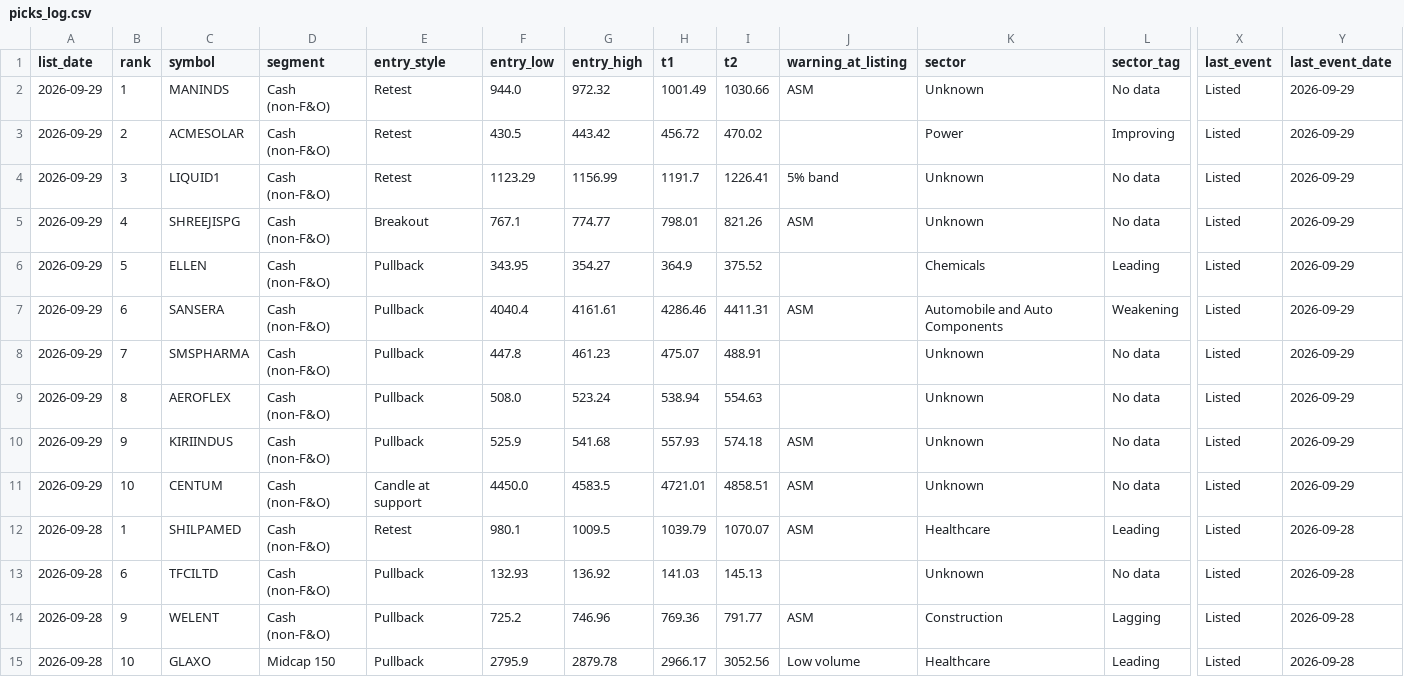
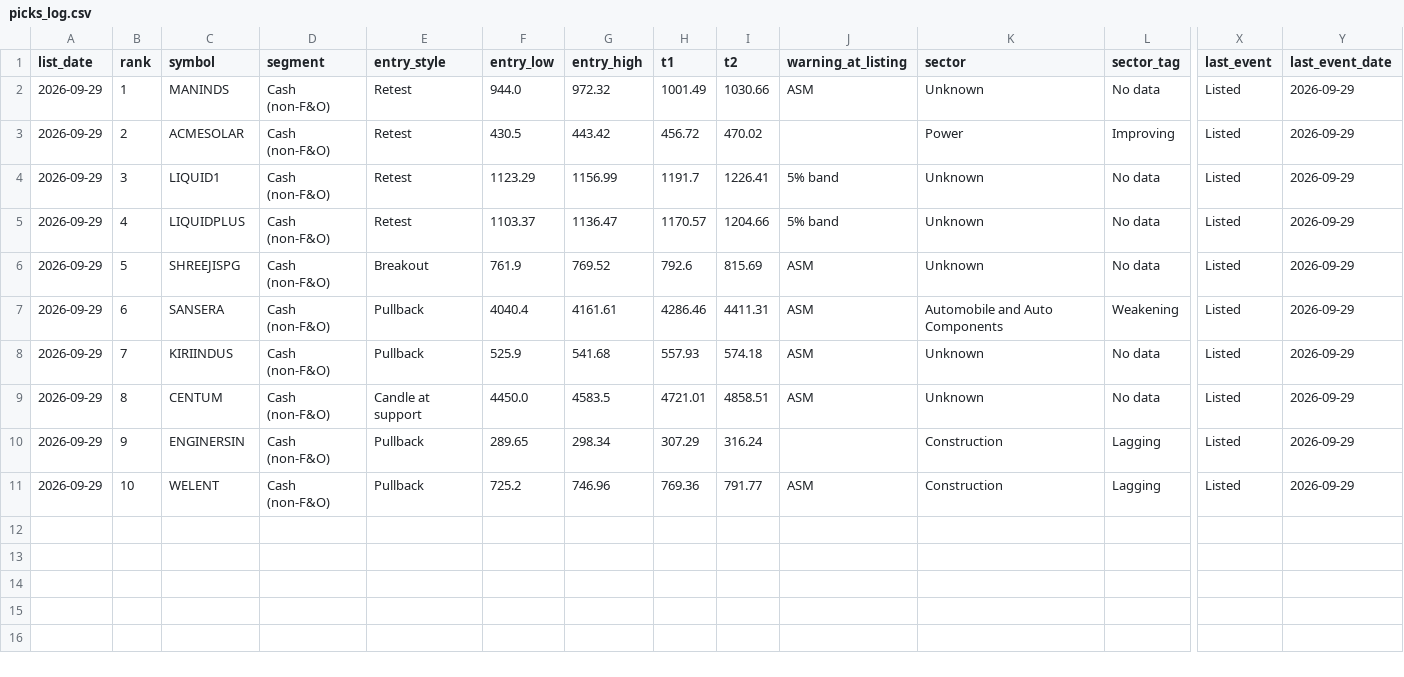
Before and after one commit to Parth1501/nse-swing-data, a CSV file: data/picks_log.csv, drawn as a sheet; only a part is shown, gaps mark what is left out; removed rows and columns are numbered as before the commit, all else as after; rows hold the shown columns only; the diff names each change by its address in the sheet, - before the commit and + after, or states it on an @@ line.

```diff
--- a/data/picks_log.csv
+++ b/data/picks_log.csv
+row 5: 2026-09-29 | 4 | LIQUIDPLUS | Cash (non-F&O) | Retest | 1103.37 | 1136.47 | 1170.57 | 1204.66 | 5% band | Unknown | No data | Listed | 2026-09-29
-B6 (rank): 4
+B6 (rank): 5
-F6 (entry_low): 767.1
+F6 (entry_low): 761.9
-G6 (entry_high): 774.77
+G6 (entry_high): 769.52
-H6 (t1): 798.01
+H6 (t1): 792.6
-I6 (t2): 821.26
+I6 (t2): 815.69
-row 6: 2026-09-29 | 5 | ELLEN | Cash (non-F&O) | Pullback | 343.95 | 354.27 | 364.9 | 375.52 |  | Chemicals | Leading | Listed | 2026-09-29
-row 8: 2026-09-29 | 7 | SMSPHARMA | Cash (non-F&O) | Pullback | 447.8 | 461.23 | 475.07 | 488.91 |  | Unknown | No data | Listed | 2026-09-29
-row 9: 2026-09-29 | 8 | AEROFLEX | Cash (non-F&O) | Pullback | 508.0 | 523.24 | 538.94 | 554.63 |  | Unknown | No data | Listed | 2026-09-29
-B8 (rank): 9
+B8 (rank): 7
-B9 (rank): 10
+B9 (rank): 8
-row 12: 2026-09-28 | 1 | SHILPAMED | Cash (non-F&O) | Retest | 980.1 | 1009.5 | 1039.79 | 1070.07 | ASM | Healthcare | Leading | Listed | 2026-09-28
-row 13: 2026-09-28 | 6 | TFCILTD | Cash (non-F&O) | Pullback | 132.93 | 136.92 | 141.03 | 145.13 |  | Unknown | No data | Listed | 2026-09-28
+row 10: 2026-09-29 | 9 | ENGINERSIN | Cash (non-F&O) | Pullback | 289.65 | 298.34 | 307.29 | 316.24 |  | Construction | Lagging | Listed | 2026-09-29
-A11 (list_date): 2026-09-28
+A11 (list_date): 2026-09-29
-B11 (rank): 9
+B11 (rank): 10
-Y11 (last_event_date): 2026-09-28
+Y11 (last_event_date): 2026-09-29
-row 15: 2026-09-28 | 10 | GLAXO | Midcap 150 | Pullback | 2795.9 | 2879.78 | 2966.17 | 3052.56 | Low volume | Healthcare | Leading | Listed | 2026-09-28
```
Also changed, not shown: data/latest.csv, 1 other file.
